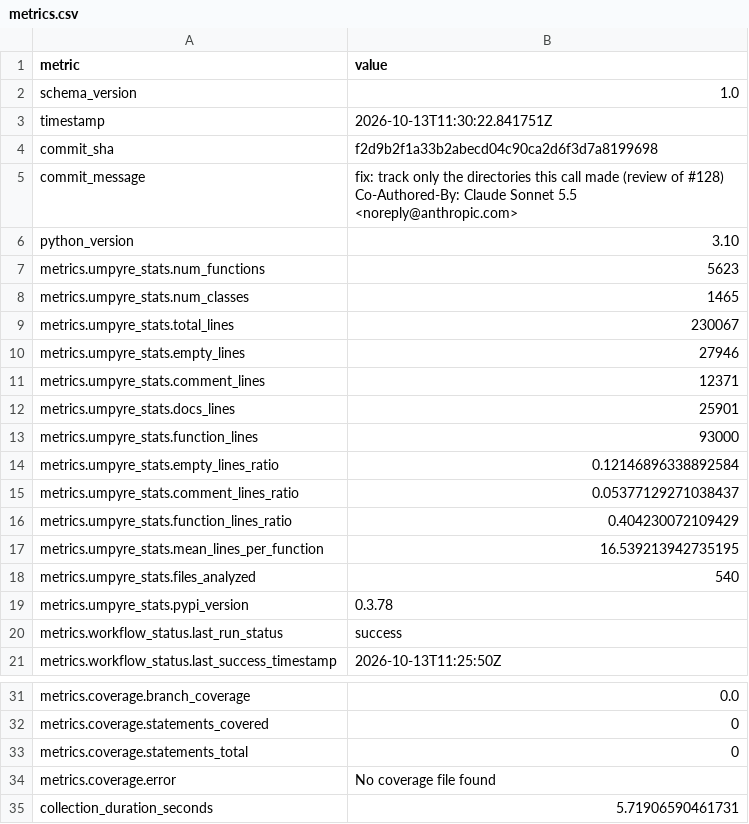
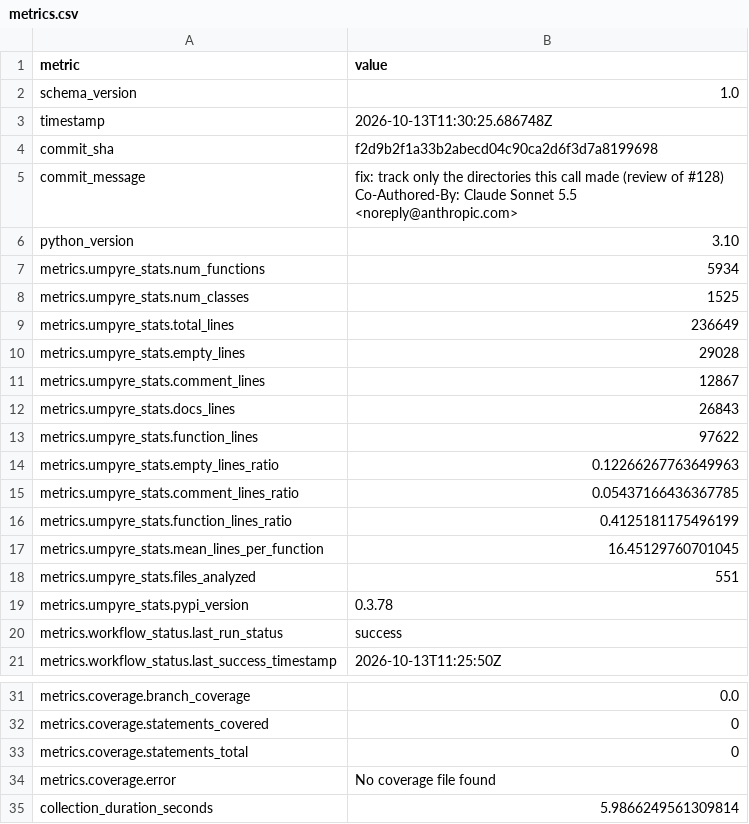
Before and after one commit to i2mint/dol, a CSV file: metrics.csv, drawn as a sheet; only a part is shown, gaps mark what is left out.

Commit message:
Update metrics for f2d9b2f

```diff
--- a/metrics.csv
+++ b/metrics.csv
@@ -2,3 +2,3 @@ metric,value
 schema_version,1.0
-timestamp,2026-10-13T11:30:22.841751Z
+timestamp,2026-10-13T11:30:25.686748Z
 commit_sha,f2d9b2f1a33b2abecd04c90ca2d6f3d7a8199698
@@ -8,14 +8,14 @@ Co-Authored-By: Claude Sonnet 5.5 <noreply@anthropic.com>"
 python_version,3.10
-metrics.umpyre_stats.num_functions,5623
-metrics.umpyre_stats.num_classes,1465
-metrics.umpyre_stats.total_lines,230067
-metrics.umpyre_stats.empty_lines,27946
-metrics.umpyre_stats.comment_lines,12371
-metrics.umpyre_stats.docs_lines,25901
-metrics.umpyre_stats.function_lines,93000
-metrics.umpyre_stats.empty_lines_ratio,0.12146896338892584
-metrics.umpyre_stats.comment_lines_ratio,0.05377129271038437
-metrics.umpyre_stats.function_lines_ratio,0.404230072109429
-metrics.umpyre_stats.mean_lines_per_function,16.539213942735195
-metrics.umpyre_stats.files_analyzed,540
+metrics.umpyre_stats.num_functions,5934
+metrics.umpyre_stats.num_classes,1525
+metrics.umpyre_stats.total_lines,236649
+metrics.umpyre_stats.empty_lines,29028
+metrics.umpyre_stats.comment_lines,12867
+metrics.umpyre_stats.docs_lines,26843
+metrics.umpyre_stats.function_lines,97622
+metrics.umpyre_stats.empty_lines_ratio,0.12266267763649963
+metrics.umpyre_stats.comment_lines_ratio,0.05437166436367785
+metrics.umpyre_stats.function_lines_ratio,0.4125181175496199
+metrics.umpyre_stats.mean_lines_per_function,16.45129760701045
+metrics.umpyre_stats.files_analyzed,551
 metrics.umpyre_stats.pypi_version,0.3.78
@@ -40,2 +40,2 @@ metrics.coverage.statements_total,0
 metrics.coverage.error,No coverage file found
-collection_duration_seconds,5.71906590461731
+collection_duration_seconds,5.9866249561309814
```
Also changed, not shown: 2 other files.
